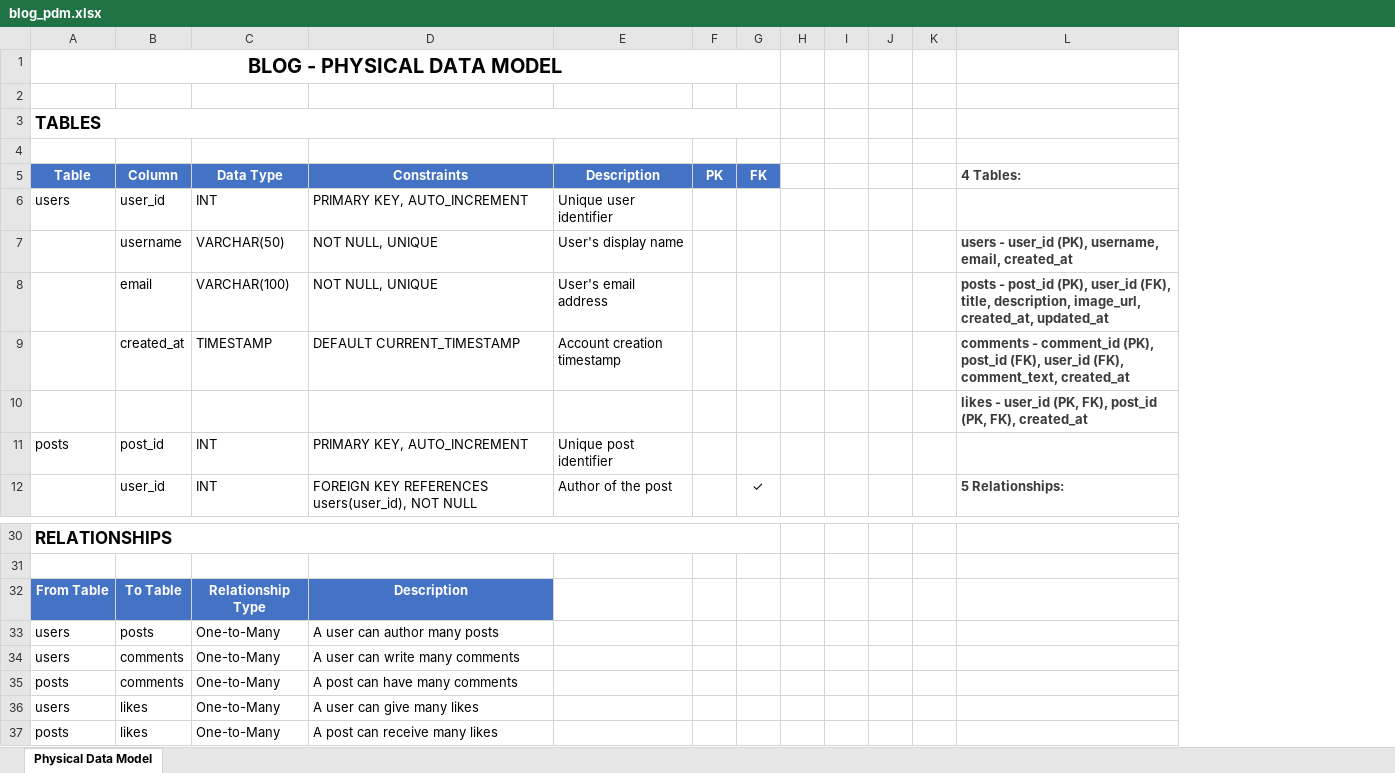
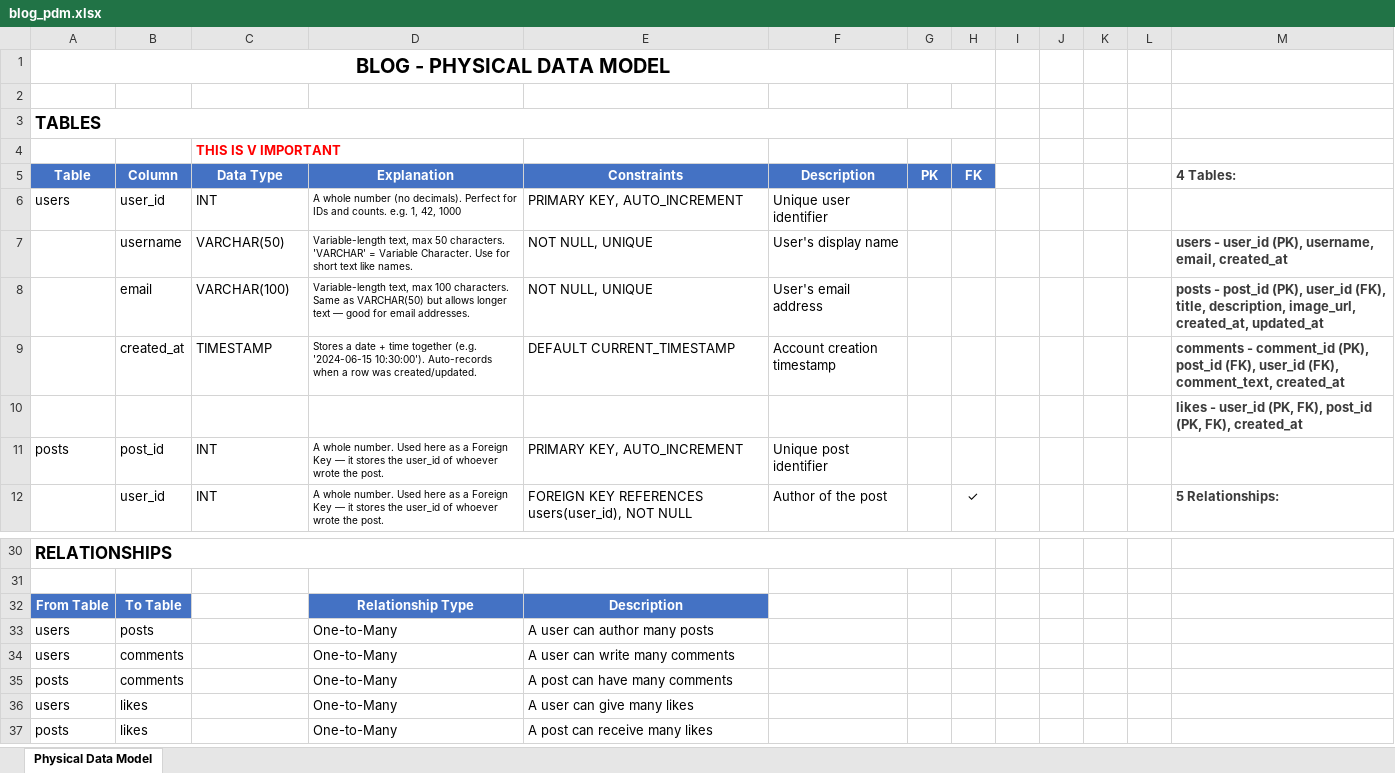
Before and after one commit to organisedtoast/institute-of-data-labs, an Excel workbook: module8/exercise1/blog_pdm.xlsx, sheet Physical Data Model, drawn as a sheet; only a part is shown, gaps mark what is left out; values as stored, in another font and other column widths than the file's, no borders; removed rows and columns are numbered as before the commit, all else as after; the diff names each change by its address in the sheet, - before the commit and + after, or states it on an @@ line.

```diff
--- a/module8/exercise1/blog_pdm.xlsx (sheet Physical Data Model)
+++ b/module8/exercise1/blog_pdm.xlsx (sheet Physical Data Model)
+column D (Explanation), rows 6-12: A whole number (no decimals). Perfect for IDs and counts. e.g. 1, 42, 1000 | Variable-length text, max 50 characters. 'VARCHAR' = Variable Character. Use for short text like names. | Variable-length text, max 100 characters. Same as VARCHAR(50) but allows longer text — good for email addresses. | Stores a date + time together (e.g. '2024-06-15 10:30:00'). Auto-records when a row was created/updated. |  | A whole number. Used here as a Foreign Key — it stores the user_id of whoever wrote the post. | A whole number. Used here as a Foreign Key — it stores the user_id of whoever wrote the post.; rows 32-37: Relationship Type | One-to-Many | One-to-Many | One-to-Many | One-to-Many | One-to-Many
-column H, empty
+column L, empty
-C4 (Data Type): (empty)
+C4 (Data Type): THIS IS V IMPORTANT
-C32 (Data Type): Relationship Type
+C32 (Data Type): (empty)
-C32 fill: #4472C4
+C32 fill: none
-C33:C37 (Data Type): One-to-Many
+C33:C37 (Data Type): (empty)
```
Also changed, not shown: 1 other file.
